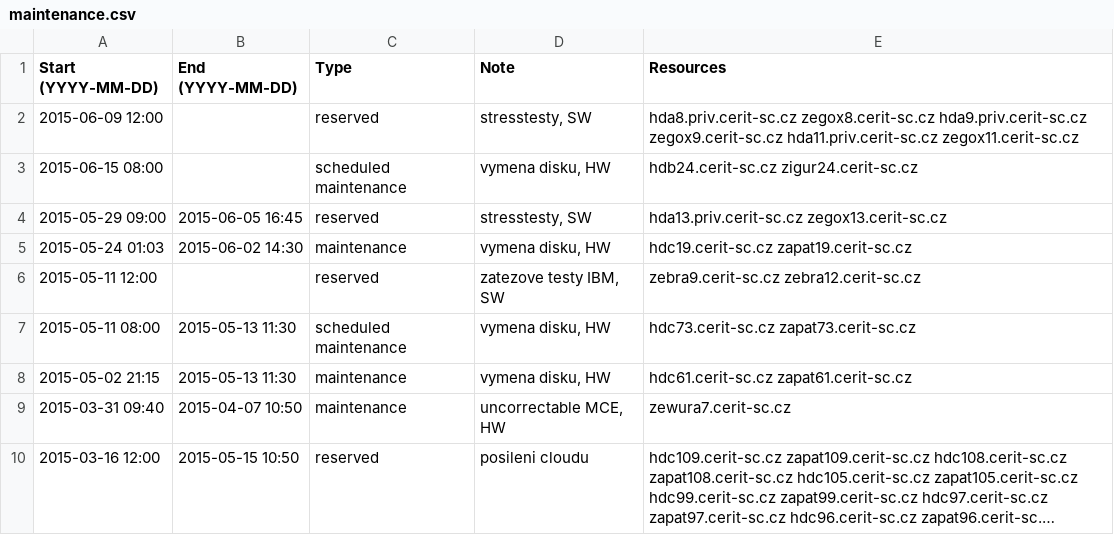
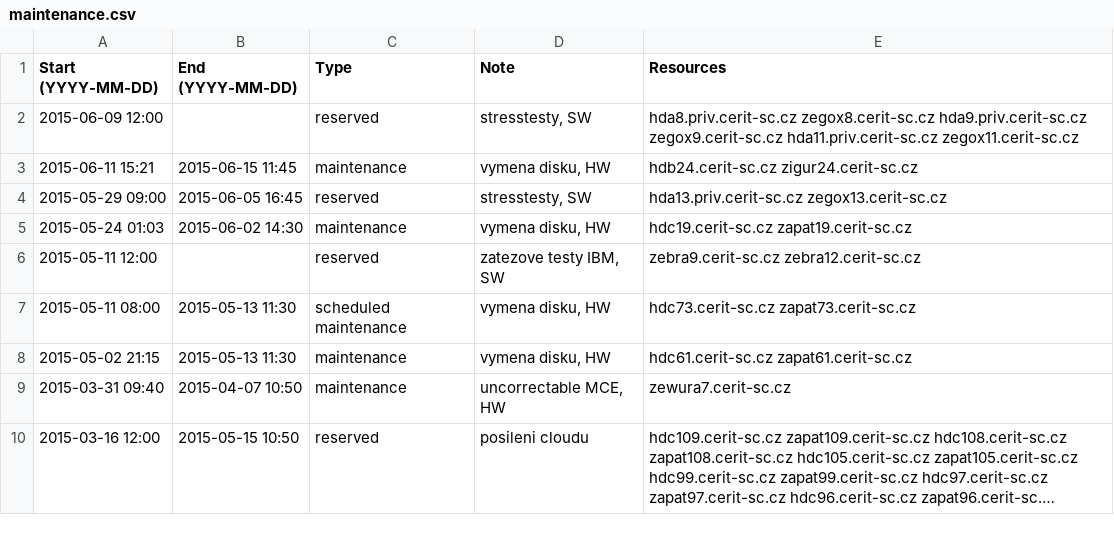
Before and after one commit to CERIT-SC/cerit-maintenance, a CSV file: maintenance.csv, drawn as a sheet; only a part is shown; long unchanged cells end in ….

Commit message:
End of maintenance on hdb/zigur24

```diff
--- a/maintenance.csv
+++ b/maintenance.csv
@@ -2,3 +2,3 @@ Start (YYYY-MM-DD),End (YYYY-MM-DD),Type,Note,Resources
 2015-06-09 12:00,,reserved,"stresstesty, SW",hda8.priv.cerit-sc.cz zegox8.cerit-sc.cz hda9.priv.cerit-sc.cz zegox9.cerit-sc.cz hda11.priv.cerit-sc.cz zegox11.cerit-sc.cz
-2015-06-15 08:00,,scheduled maintenance,"vymena disku, HW",hdb24.cerit-sc.cz zigur24.cerit-sc.cz
+2015-06-11 15:21,2015-06-15 11:45,maintenance,"vymena disku, HW",hdb24.cerit-sc.cz zigur24.cerit-sc.cz
 2015-05-29 09:00,2015-06-05 16:45,reserved,"stresstesty, SW",hda13.priv.cerit-sc.cz zegox13.cerit-sc.cz
```
